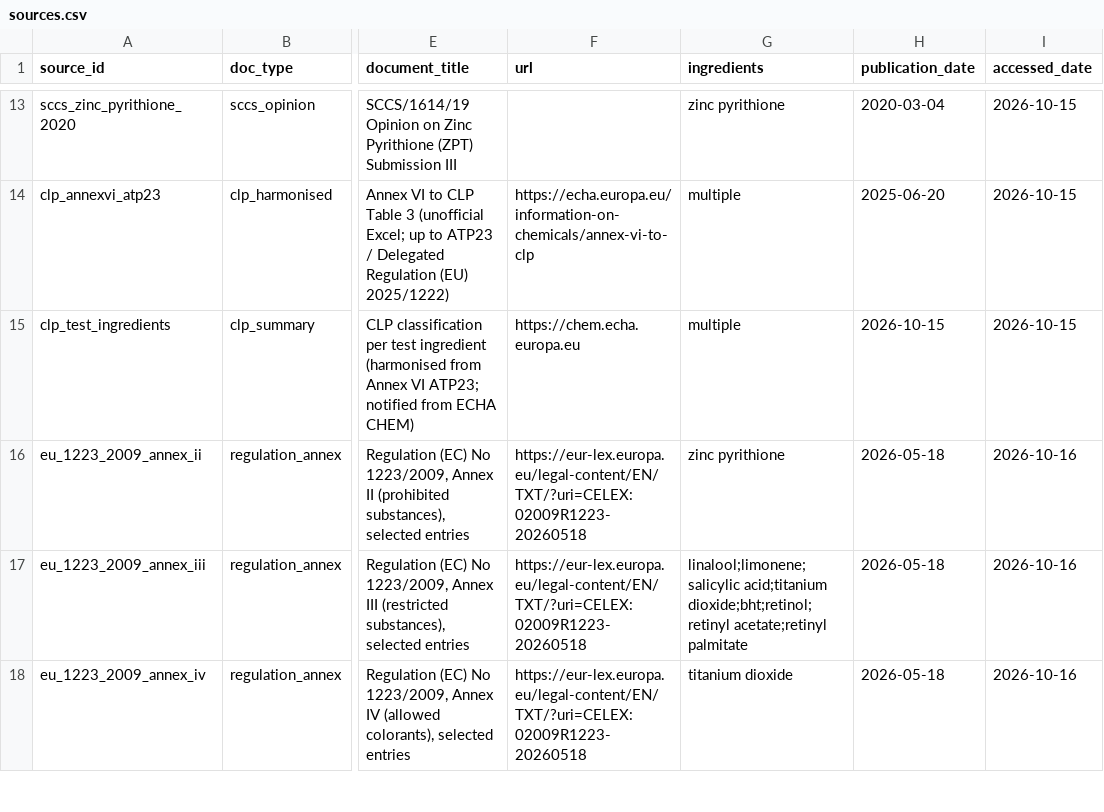
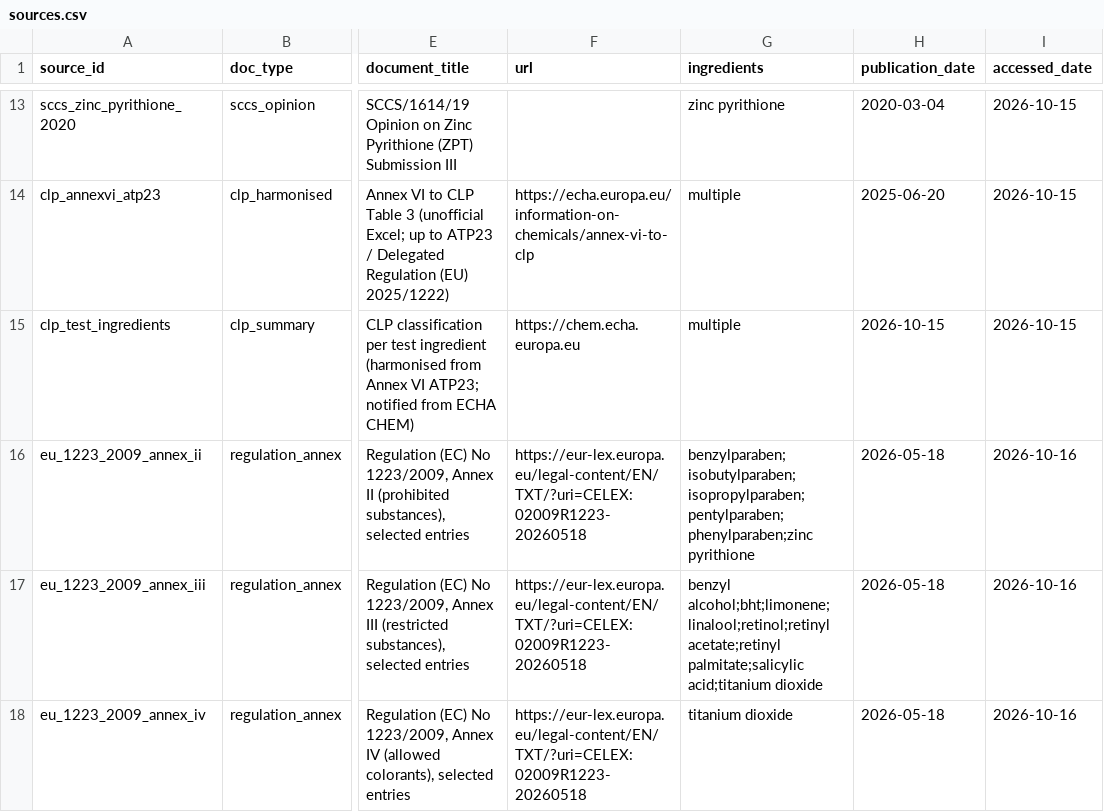
Before and after one commit to hendch/AI-cosmetic-scanner, a CSV file: corpus/sources.csv, drawn as a sheet; only a part is shown, gaps mark what is left out; the diff covers the shown part only; the diff names each change by its address in the sheet, - before the commit and + after, or states it on an @@ line.

```diff
--- a/corpus/sources.csv
+++ b/corpus/sources.csv
-G16 (ingredients): zinc pyrithione
+G16 (ingredients): benzylparaben;isobutylparaben;isopropylparaben;pentylparaben;phenylparaben;zinc pyrithione
-G17 (ingredients): linalool;limonene;salicylic acid;titanium dioxide;bht;retinol;retinyl acetate;retinyl palmitate
+G17 (ingredients): benzyl alcohol;bht;limonene;linalool;retinol;retinyl acetate;retinyl palmitate;salicylic acid;titanium dioxide
```
Also changed, not shown: 2 edited cells elsewhere in this file, corpus/regulatory/eu_1223_2009_annex_ii.csv, corpus/regulatory/eu_1223_2009_annex_iii.csv, 52 other files.
